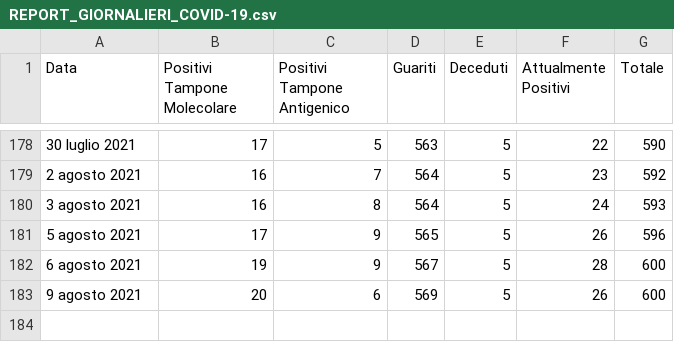
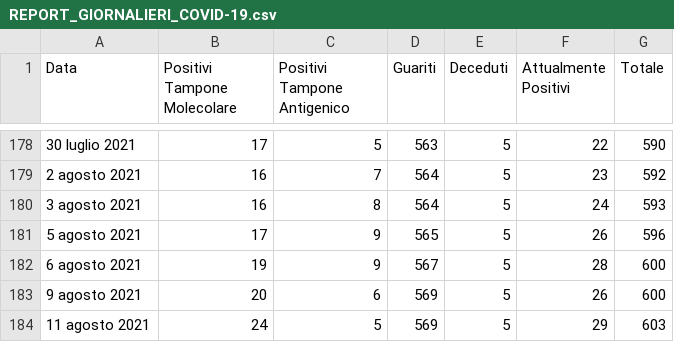
Before and after one commit to francescopoliti/CITTANOVA-COVID-19, a CSV file: REPORT_GIORNALIERI_COVID-19.csv, drawn as a sheet; only a part is shown, gaps mark what is left out; the diff names each change by its address in the sheet, - before the commit and + after, or states it on an @@ line.

Commit message:
Update REPORT_GIORNALIERI_COVID-19.csv

```diff
--- a/REPORT_GIORNALIERI_COVID-19.csv
+++ b/REPORT_GIORNALIERI_COVID-19.csv
+row 184: 11 agosto 2021 | 24 | 5 | 569 | 5 | 29 | 603
```
